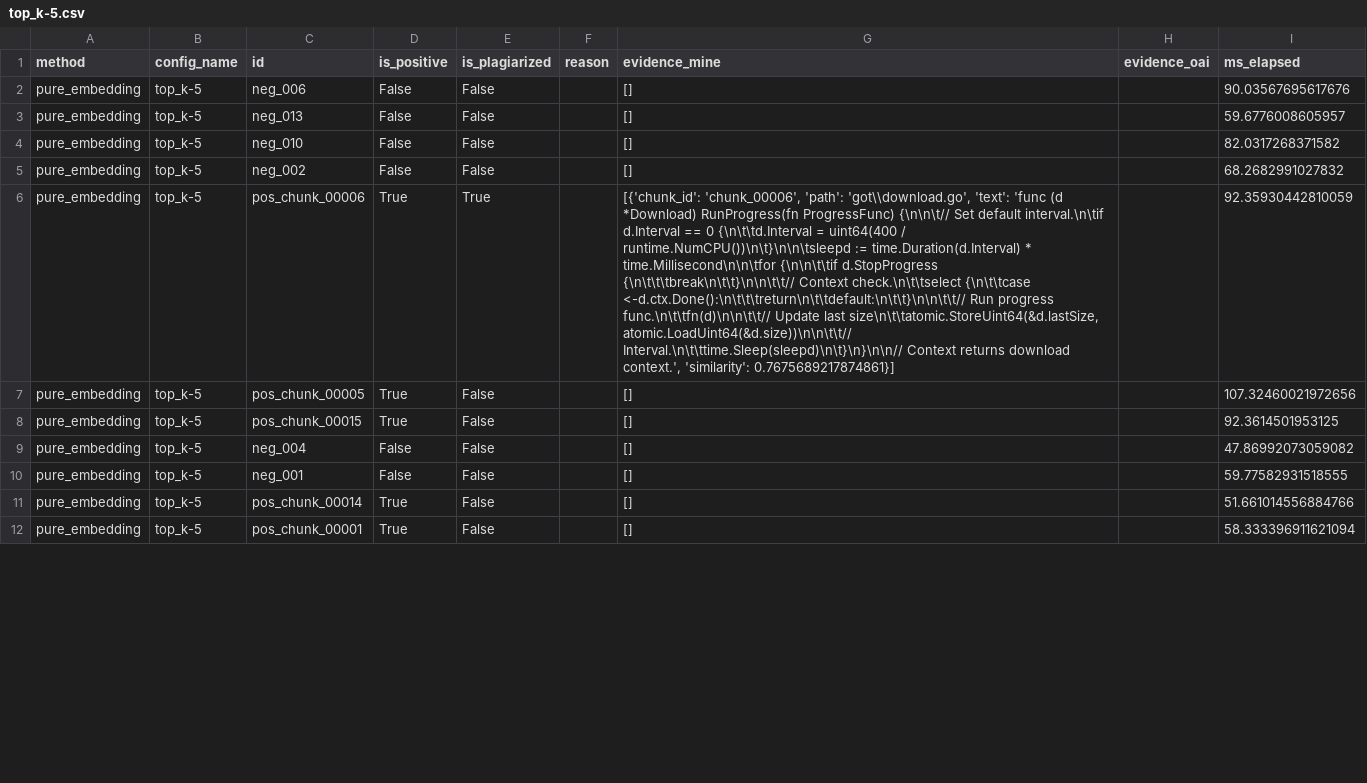
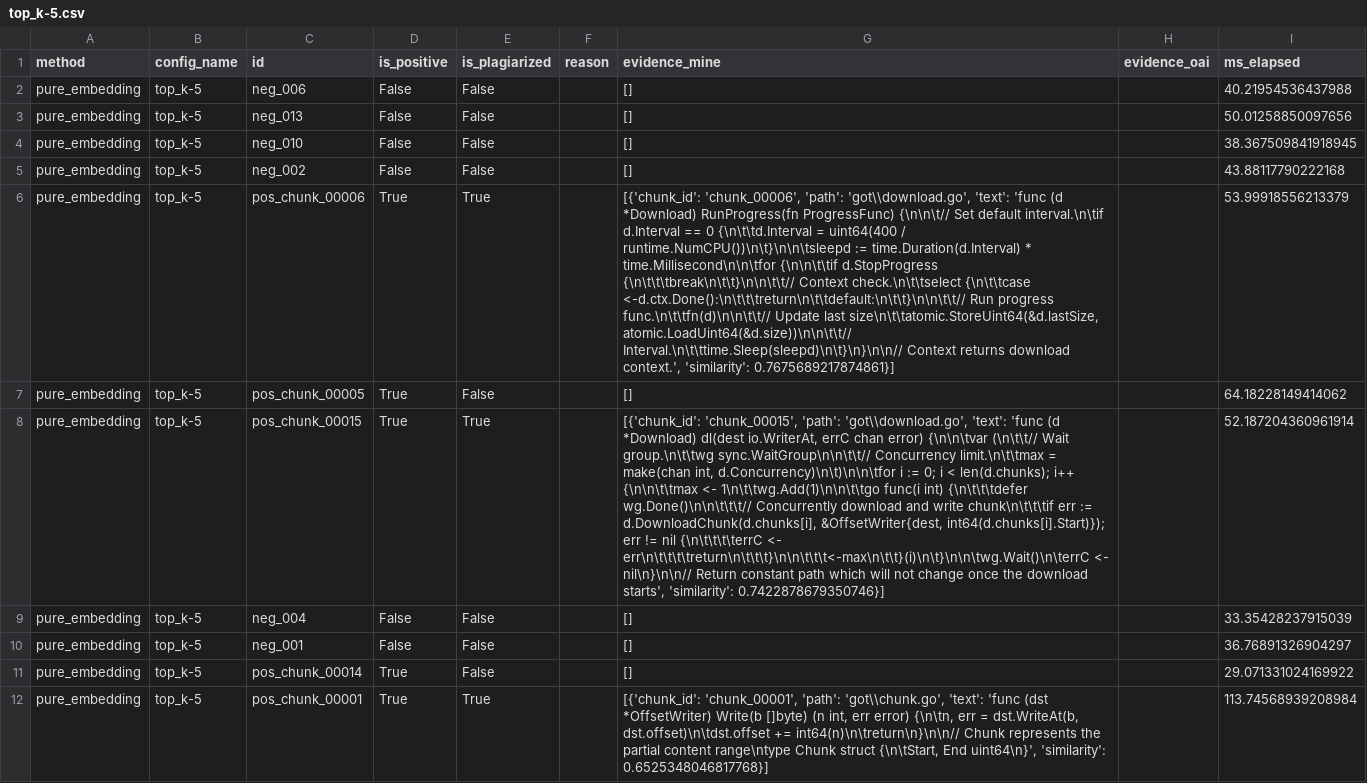
Before and after one commit to Otina12/applied-LLM, a CSV file: projects/01-plagiarism-detection/results/predictions/pure_embedding/top_k-5.csv, drawn as a sheet; only a part is shown; the diff covers the shown part only; the diff names each change by its address in the sheet, - before the commit and + after, or states it on an @@ line.

```diff
--- a/projects/01-plagiarism-detection/results/predictions/pure_embedding/top_k-5.csv
+++ b/projects/01-plagiarism-detection/results/predictions/pure_embedding/top_k-5.csv
-I2 (ms_elapsed): 90.03567695617676
+I2 (ms_elapsed): 40.21954536437988
-I3 (ms_elapsed): 59.6776008605957
+I3 (ms_elapsed): 50.01258850097656
-I4 (ms_elapsed): 82.0317268371582
+I4 (ms_elapsed): 38.367509841918945
-I5 (ms_elapsed): 68.2682991027832
+I5 (ms_elapsed): 43.88117790222168
-I6 (ms_elapsed): 92.35930442810059
+I6 (ms_elapsed): 53.99918556213379
-I7 (ms_elapsed): 107.32460021972656
+I7 (ms_elapsed): 64.18228149414062
-E8 (is_plagiarized): False
+E8 (is_plagiarized): True
-G8 (evidence_mine): []
+G8 (evidence_mine): [{'chunk_id': 'chunk_00015', 'path': 'got\\download.go', 'text': 'func (d *Download) dl(dest io.WriterAt, errC chan error) {\n\n\tvar (\n\t\t// Wait group.\n\t\twg sync.WaitGroup\n\n\t\t// Concurrency limit.\n\t\tmax = make(chan int, d.Concurrency)\n\t)\n\n\tfor i := 0; i < len(d.chunks); i++ {\n\n\t\tmax <- 1\n\t\twg.Add(1)\n\n\t\tgo func(i int) {\n\t\t\tdefer wg.Done()\n\n\t\t\t// Concurrently download and write chunk\n\t\t\tif err := d.DownloadChunk(d.chunks[i], &OffsetWriter{dest, int64(d.chunks[i].Start)}); err != nil {\n\t\t\t\terrC <- err\n\t\t\t\treturn\n\t\t\t}\n\n\t\t\t<-max\n\t\t}(i)\n\t}\n\n\twg.Wait()\n\terrC <- nil\n}\n\n// Return constant path which will not change once the download starts', 'similarity': 0.7422878679350746}]
-I8 (ms_elapsed): 92.3614501953125
+I8 (ms_elapsed): 52.187204360961914
-I9 (ms_elapsed): 47.86992073059082
+I9 (ms_elapsed): 33.35428237915039
-I10 (ms_elapsed): 59.77582931518555
+I10 (ms_elapsed): 36.76891326904297
-I11 (ms_elapsed): 51.661014556884766
+I11 (ms_elapsed): 29.071331024169922
-E12 (is_plagiarized): False
+E12 (is_plagiarized): True
-G12 (evidence_mine): []
+G12 (evidence_mine): [{'chunk_id': 'chunk_00001', 'path': 'got\\chunk.go', 'text': 'func (dst *OffsetWriter) Write(b []byte) (n int, err error) {\n\tn, err = dst.WriteAt(b, dst.offset)\n\tdst.offset += int64(n)\n\treturn\n}\n\n// Chunk represents the partial content range\ntype Chunk struct {\n\tStart, End uint64\n}', 'similarity': 0.6525348046817768}]
-I12 (ms_elapsed): 58.333396911621094
+I12 (ms_elapsed): 113.74568939208984
```
Also changed, not shown: 30 edited cells elsewhere in this file, projects/01-plagiarism-detection/results/predictions/pure_embedding/top_k-10.csv, projects/01-plagiarism-detection/results/predictions/pure_embedding/top_k-20.csv, 22 other files.
